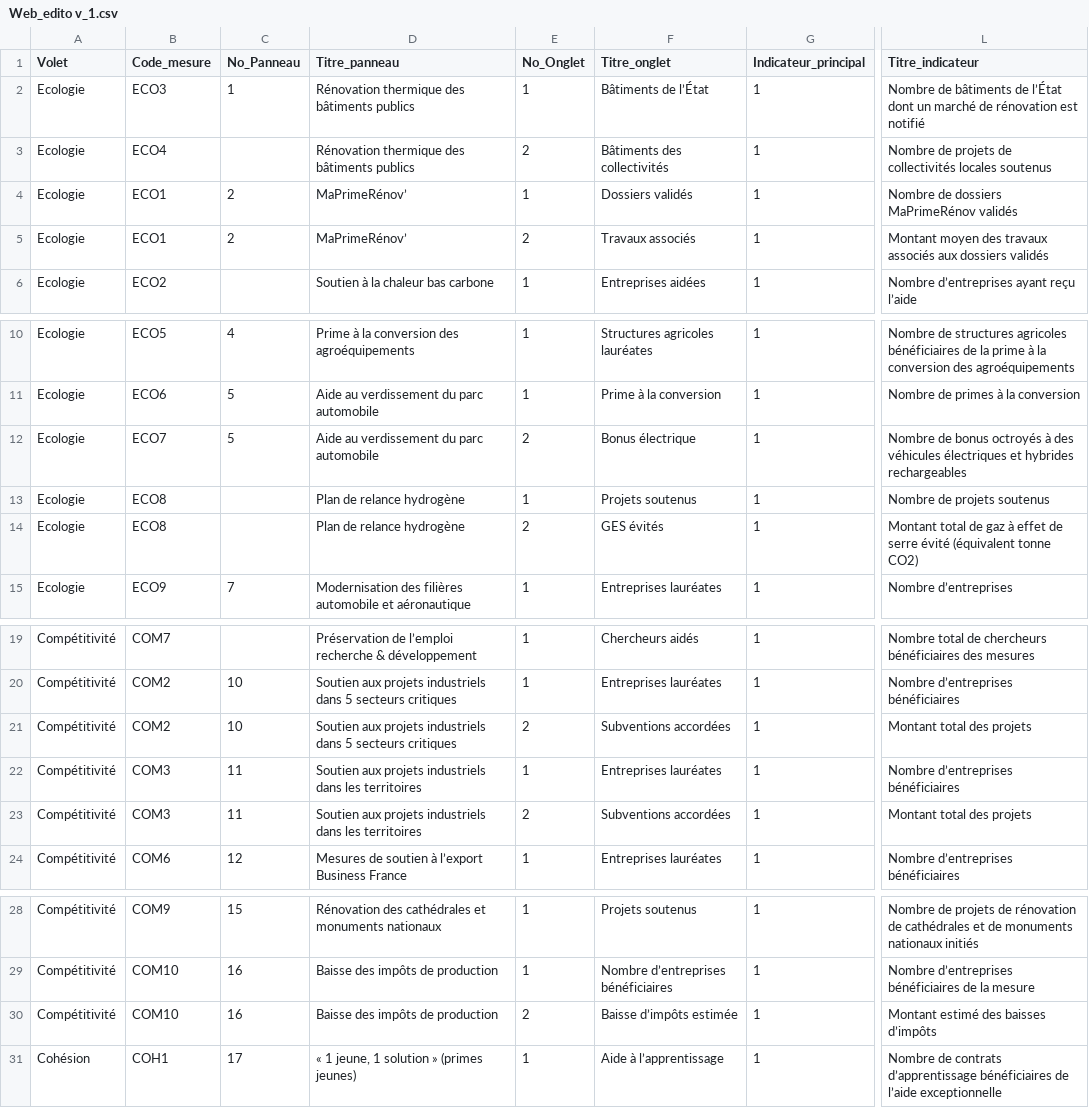
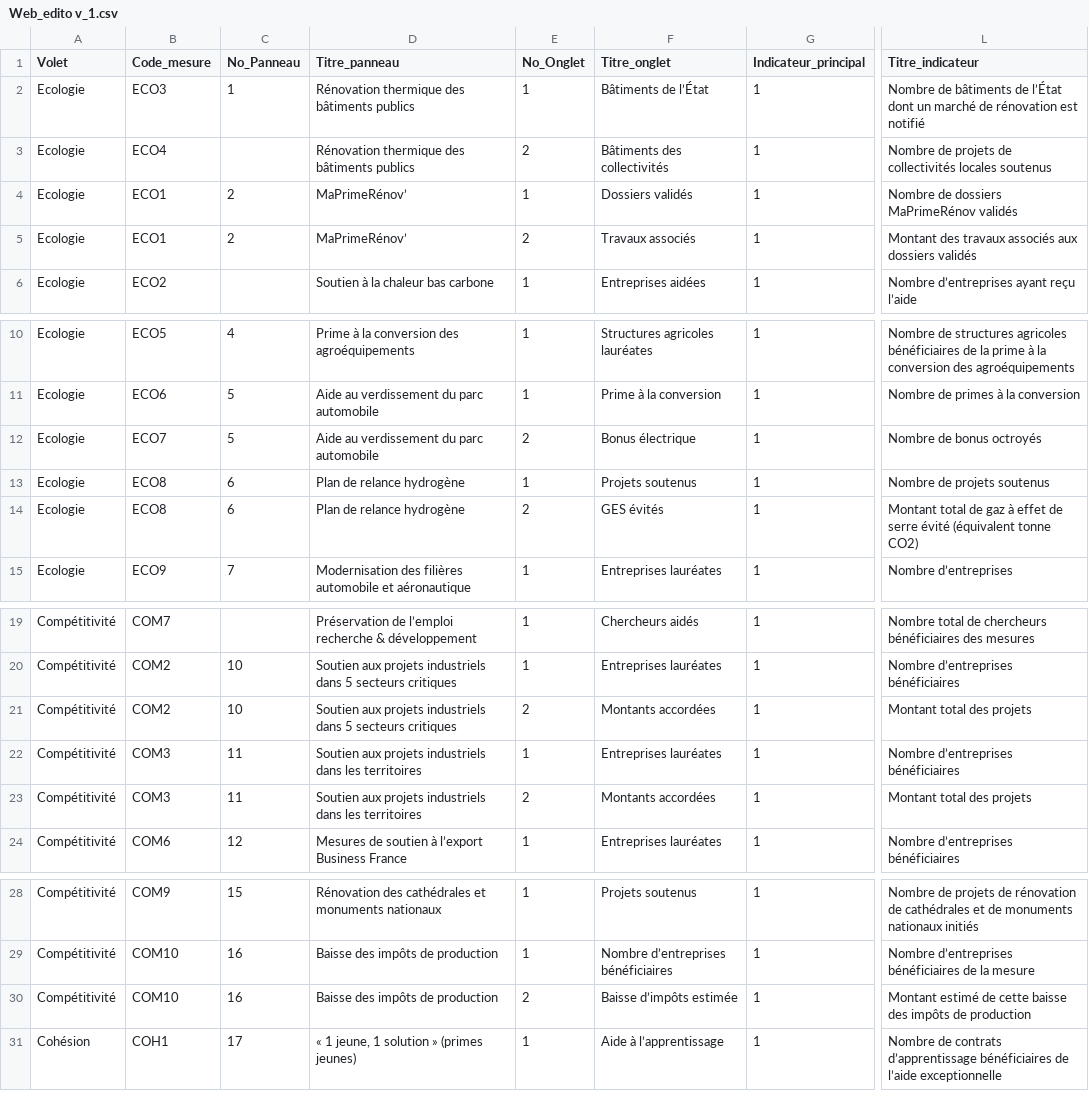
Before and after one commit to 139bercy/dashboard_widgets, a CSV file: dashboard-configuration/Web_edito v_1.csv, drawn as a sheet; only a part is shown, gaps mark what is left out; the diff names each change by its address in the sheet, - before the commit and + after, or states it on an @@ line.

```diff
--- a/dashboard-configuration/Web_edito v_1.csv
+++ b/dashboard-configuration/Web_edito v_1.csv
-L5 (Titre_indicateur): Montant moyen des travaux…
+L5 (Titre_indicateur): Montant des travaux…
-L12 (Titre_indicateur): …bonus octroyés à des véhicules électriques et hybrides rechargeables
+L12 (Titre_indicateur): …bonus octroyés
-C13:C14 (No_Panneau): (empty)
+C13:C14 (No_Panneau): 6
-F21 (Titre_onglet): Subventions accordées
+F21 (Titre_onglet): Montants accordées
-F23 (Titre_onglet): Subventions accordées
+F23 (Titre_onglet): Montants accordées
-L30 (Titre_indicateur): Montant estimé des baisses d’impôts
+L30 (Titre_indicateur): Montant estimé de cette baisse des impôts de production
```
Also changed, not shown: 1 other file.
